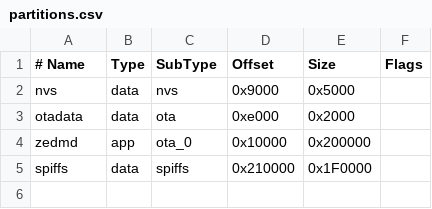
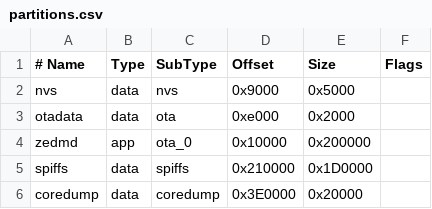
Before and after one commit to PPUC/ZeDMD, a CSV file: partitions.csv, drawn as a sheet; the diff names each change by its address in the sheet, - before the commit and + after, or states it on an @@ line.

```diff
--- a/partitions.csv
+++ b/partitions.csv
-E5 (Size): 0x1F0000
+E5 (Size): 0x1D0000
+row 6: coredump | data | coredump | 0x3E0000 | 0x20000
```
Also changed, not shown: 2 other files.
